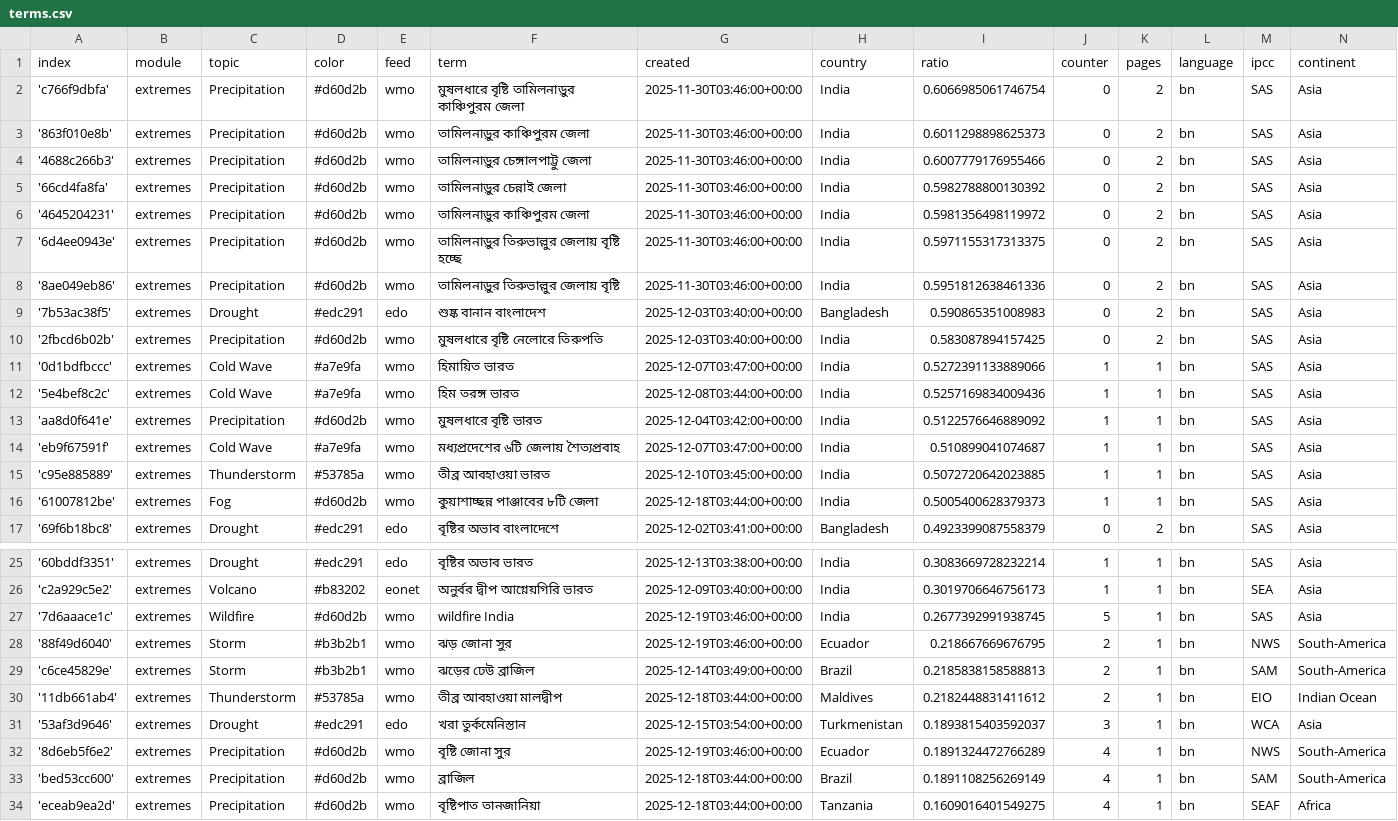
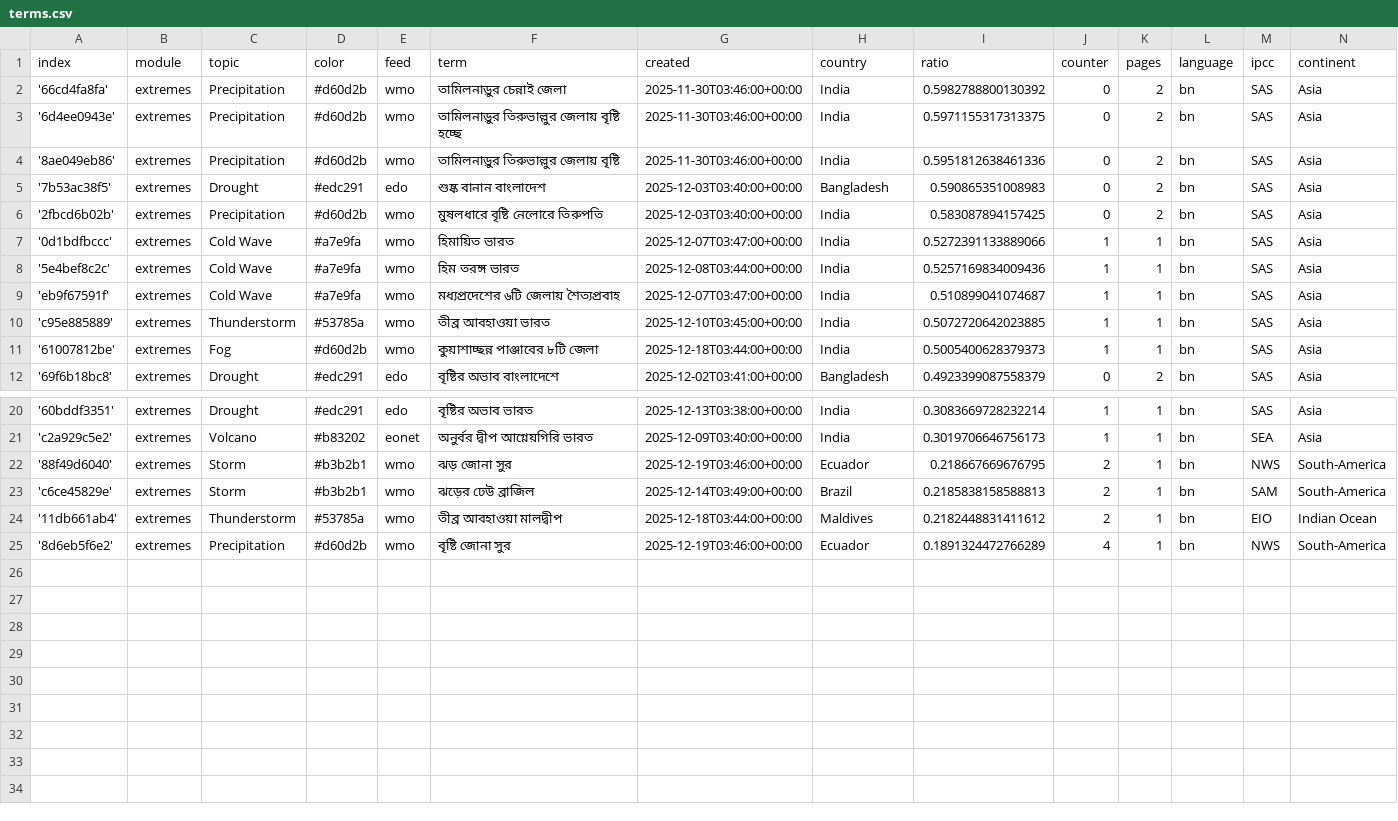
Before and after one commit to sonjanews/bengaliExtremes, a CSV file: terms.csv, drawn as a sheet; only a part is shown, gaps mark what is left out.

Commit message:
Commit from GitHub Actions (harvest:0.0)

```diff
--- a/terms.csv
+++ b/terms.csv
@@ -1,7 +1,3 @@
 index,module,topic,color,feed,term,created,country,ratio,counter,pages,language,ipcc,continent
-'c766f9dbfa',extremes,Precipitation,#d60d2b,wmo,মুষলধারে বৃষ্টি তামিলনাড়ুর কাঞ্চিপুরম জেলা,2025-11-30T03:46:00+00:00,India,0.6066985061746754,0,2,bn,SAS,Asia
-'863f010e8b',extremes,Precipitation,#d60d2b,wmo,তামিলনাড়ুর কাঞ্চিপুরম জেলা,2025-11-30T03:46:00+00:00,India,0.6011298898625373,0,2,bn,SAS,Asia
-'4688c266b3',extremes,Precipitation,#d60d2b,wmo,তামিলনাড়ুর চেঙ্গালপাট্টু জেলা,2025-11-30T03:46:00+00:00,India,0.6007779176955466,0,2,bn,SAS,Asia
 '66cd4fa8fa',extremes,Precipitation,#d60d2b,wmo,তামিলনাড়ুর চেন্নাই জেলা,2025-11-30T03:46:00+00:00,India,0.5982788800130392,0,2,bn,SAS,Asia
-'4645204231',extremes,Precipitation,#d60d2b,wmo,তামিলনাড়ুর কাঞ্চিপুরম জেলা,2025-11-30T03:46:00+00:00,India,0.5981356498119972,0,2,bn,SAS,Asia
 '6d4ee0943e',extremes,Precipitation,#d60d2b,wmo,তামিলনাড়ুর তিরুভাল্লুর জেলায় বৃষ্টি হচ্ছে,2025-11-30T03:46:00+00:00,India,0.5971155317313375,0,2,bn,SAS,Asia
@@ -12,3 +8,2 @@ index,module,topic,color,feed,term,created,country,ratio,counter,pages,language,
 '5e4bef8c2c',extremes,Cold Wave,#a7e9fa,wmo,হিম তরঙ্গ ভারত,2025-12-08T03:44:00+00:00,India,0.5257169834009436,1,1,bn,SAS,Asia
-'aa8d0f641e',extremes,Precipitation,#d60d2b,wmo,মুষলধারে বৃষ্টি ভারত,2025-12-04T03:42:00+00:00,India,0.5122576646889092,1,1,bn,SAS,Asia
 'eb9f67591f',extremes,Cold Wave,#a7e9fa,wmo,মধ্যপ্রদেশের ৬টি জেলায় শৈত্যপ্রবাহ,2025-12-07T03:47:00+00:00,India,0.510899041074687,1,1,bn,SAS,Asia
@@ -26,3 +21,2 @@ index,module,topic,color,feed,term,created,country,ratio,counter,pages,language,
 'c2a929c5e2',extremes,Volcano,#b83202,eonet,অনুর্বর দ্বীপ আগ্নেয়গিরি ভারত,2025-12-09T03:40:00+00:00,India,0.3019706646756173,1,1,bn,SEA,Asia
-'7d6aaace1c',extremes,Wildfire,#d60d2b,wmo,wildfire India,2025-12-19T03:46:00+00:00,India,0.2677392991938745,5,1,bn,SAS,Asia
 '88f49d6040',extremes,Storm,#b3b2b1,wmo,ঝড় জোনা সুর,2025-12-19T03:46:00+00:00,Ecuador,0.218667669676795,2,1,bn,NWS,South-America
@@ -30,5 +24,2 @@ index,module,topic,color,feed,term,created,country,ratio,counter,pages,language,
 '11db661ab4',extremes,Thunderstorm,#53785a,wmo,তীব্র আবহাওয়া মালদ্বীপ,2025-12-18T03:44:00+00:00,Maldives,0.2182448831411612,2,1,bn,EIO,Indian Ocean
-'53af3d9646',extremes,Drought,#edc291,edo,খরা তুর্কমেনিস্তান,2025-12-15T03:54:00+00:00,Turkmenistan,0.1893815403592037,3,1,bn,WCA,Asia
 '8d6eb5f6e2',extremes,Precipitation,#d60d2b,wmo,বৃষ্টি জোনা সুর,2025-12-19T03:46:00+00:00,Ecuador,0.1891324472766289,4,1,bn,NWS,South-America
-'bed53cc600',extremes,Precipitation,#d60d2b,wmo,ব্রাজিল,2025-12-18T03:44:00+00:00,Brazil,0.1891108256269149,4,1,bn,SAM,South-America
-'eceab9ea2d',extremes,Precipitation,#d60d2b,wmo,বৃষ্টিপাত তানজানিয়া,2025-12-18T03:44:00+00:00,Tanzania,0.1609016401549275,4,1,bn,SEAF,Africa
```
